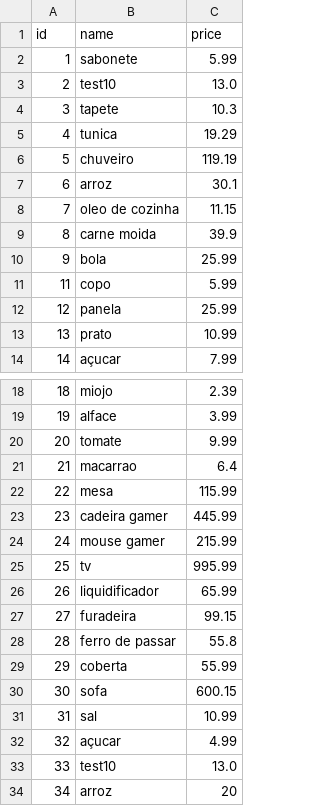
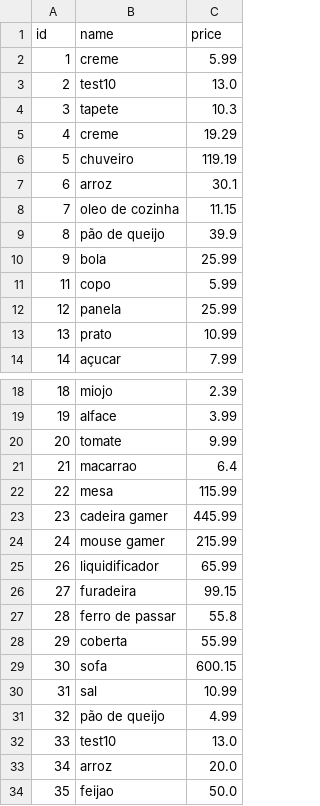
Before and after one commit to Kenzie-Academy-Brasil-Developers/q3-sprint2-komercio-local-csv-gbmiranda1, a CSV file: data/products.csv, drawn as a sheet; only a part is shown, gaps mark what is left out.

```diff
--- a/data/products.csv
+++ b/data/products.csv
@@ -1,6 +1,6 @@
 id,name,price
-1,sabonete,5.99
+1,creme,5.99
 2,test10,13.0
 3,tapete,10.3
-4,tunica,19.29
+4,creme,19.29
 5,chuveiro,119.19
@@ -8,3 +8,3 @@ id,name,price
 7,oleo de cozinha,11.15
-8,carne moida,39.9
+8,pão de queijo,39.9
 9,bola,25.99
@@ -24,3 +24,2 @@ id,name,price
 24,mouse gamer,215.99
-25,tv,995.99
 26,liquidificador,65.99
@@ -31,4 +30,5 @@ id,name,price
 31,sal,10.99
-32,açucar,4.99
+32,pão de queijo,4.99
 33,test10,13.0
-34,arroz,20
+34,arroz,20.0
+35,feijao,50.0
```
Also changed, not shown: 2 other files.
